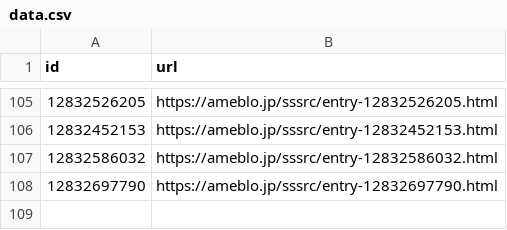
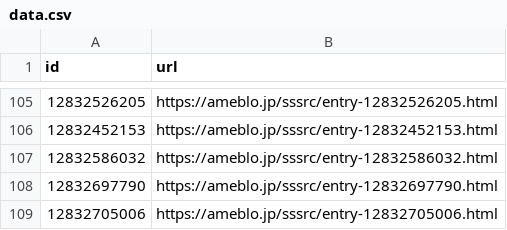
Before and after one commit to SSSRC/ameblo-notify-v2, a CSV file: data/data.csv, drawn as a sheet; only a part is shown, gaps mark what is left out.

Commit message:
update data

```diff
--- a/data/data.csv
+++ b/data/data.csv
@@ -108 +108,2 @@ id,url
 12832697790,https://ameblo.jp/sssrc/entry-12832697790.html
+12832705006,https://ameblo.jp/sssrc/entry-12832705006.html
```
